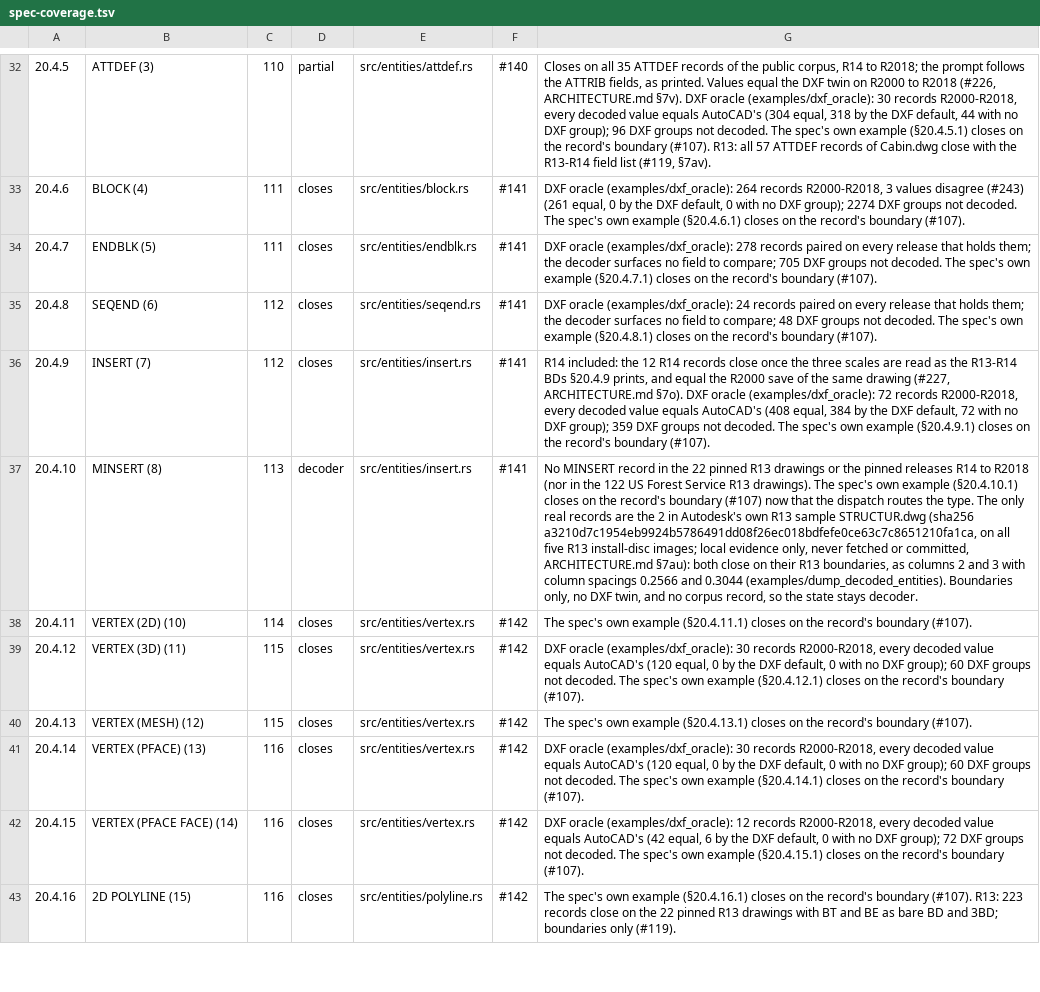
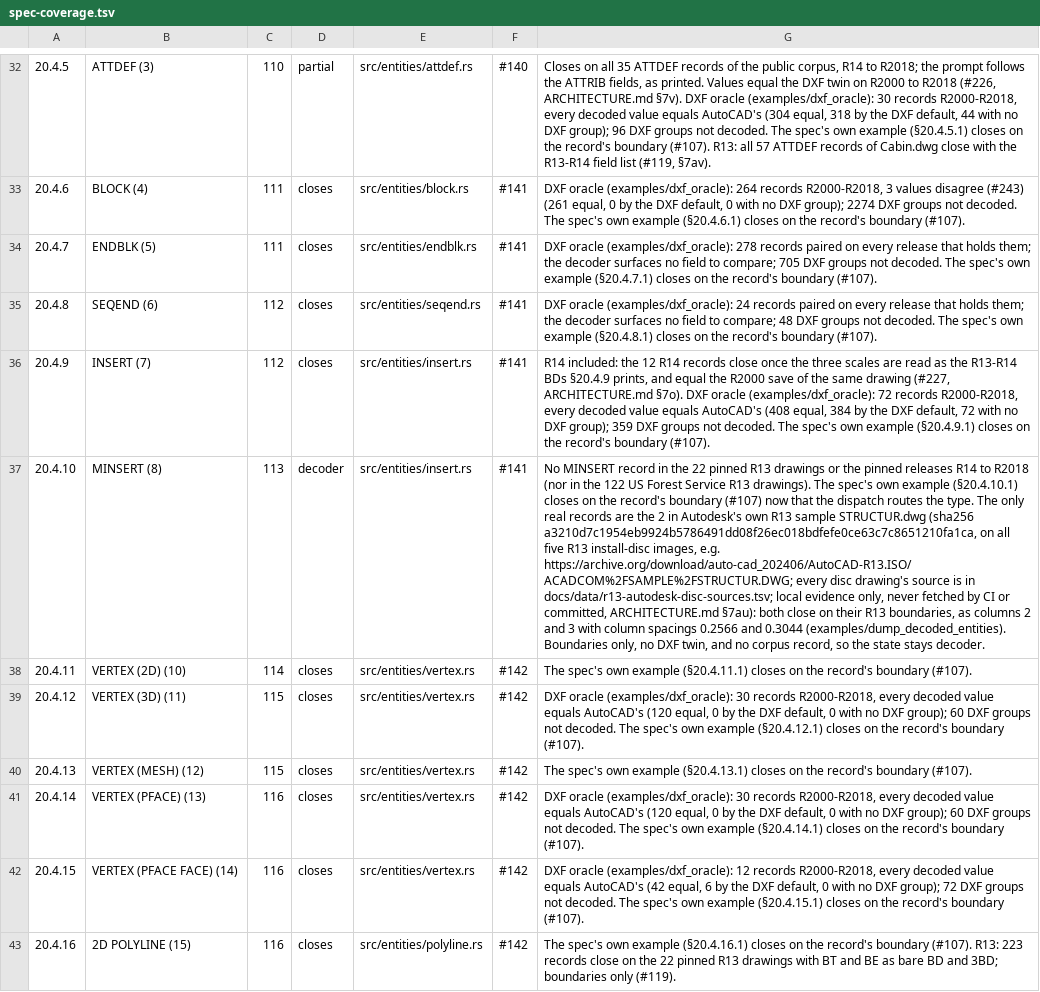
Before and after one commit to DrunkOnJava/dwg-rs, a TSV file: docs/data/spec-coverage.tsv, drawn as a sheet; only a part is shown, gaps mark what is left out; the diff names each change by its address in the sheet, - before the commit and + after, or states it on an @@ line.

Commit message:
docs: where the AutoCAD R13 install-disc drawings come from, so their evidence can be reproduced (#141, #345)
docs/data/r13-autodesk-disc-sources.tsv: the archive.org item, ISO file, path in
the ISO, size, sha256 and URL of each of the 263 AC1012 drawings on the five
disc images, recorded as local evidence only (never pinned, fetched by CI or
committed). The MINSERT coverage note cites STRUCTUR.dwg's URL.

```diff
--- a/docs/data/spec-coverage.tsv
+++ b/docs/data/spec-coverage.tsv
-G37: …R13 install-disc images; local evidence only, never fetched or committed,…
+G37: …R13 install-disc images, e.g. https://archive.org/download/auto-cad_202406/AutoCAD-R13.ISO/ACADCOM%2FSAMPLE%2FSTRUCTUR.DWG; every disc drawing's source is in docs/data/r13-autodesk-disc-sources.tsv; local evidence only, never fetched by CI or committed,…
```
Also changed, not shown: 2 other files.
